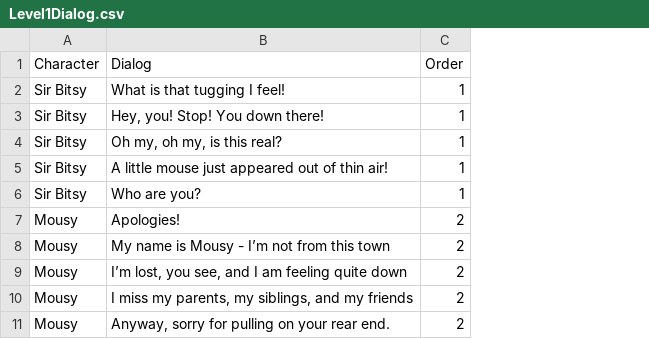
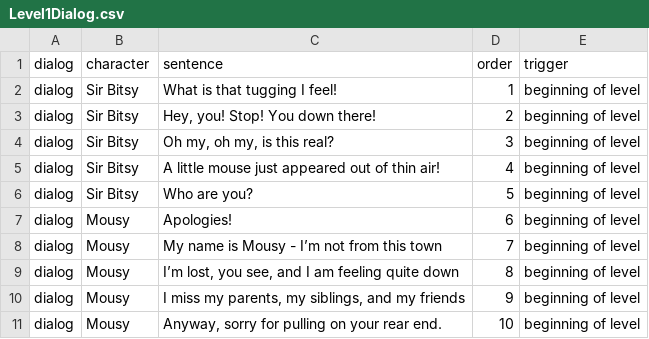
Before and after one commit to Dragola/Seize-The-Cheese, a CSV file: Level1Dialog.csv, drawn as a sheet; only a part is shown; removed rows and columns are numbered as before the commit, all else as after; the diff covers the shown part only; the diff names each change by its address in the sheet, - before the commit and + after, or states it on an @@ line.

```diff
--- a/Level1Dialog.csv
+++ b/Level1Dialog.csv
+column A, rows 2-11: all dialog
-column C, rows 2-11: 1 | 1 | 1 | 1 | 1 | 2 | 2 | 2 | 2 | 2
+column D, rows 2-11: 1 | 2 | 3 | 4 | 5 | 6 | 7 | 8 | 9 | 10
+column E, rows 2-11: all beginning of level
-row 1: Character | Dialog | Order
+row 1: dialog | character | sentence | order | trigger
```
Also changed, not shown: 29 added rows elsewhere in this file, 7 other files.
